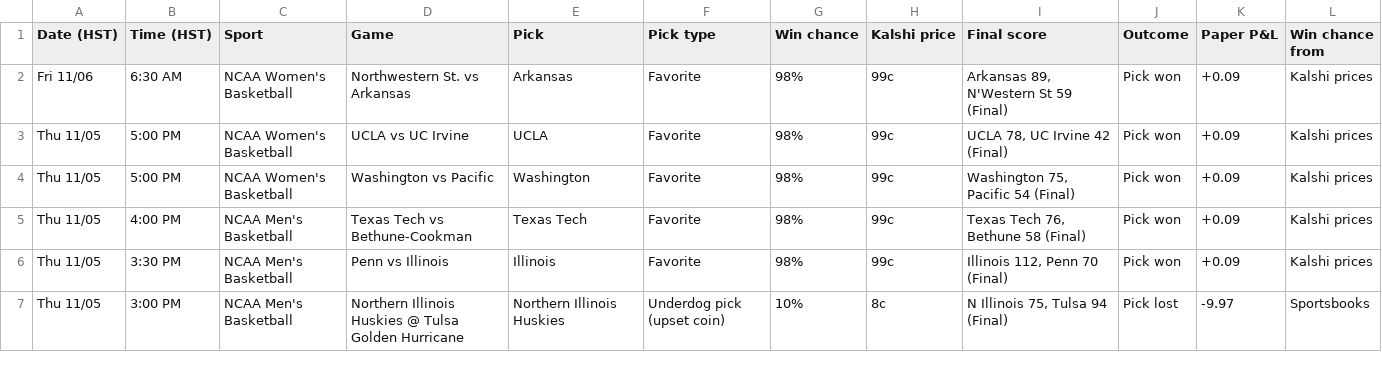
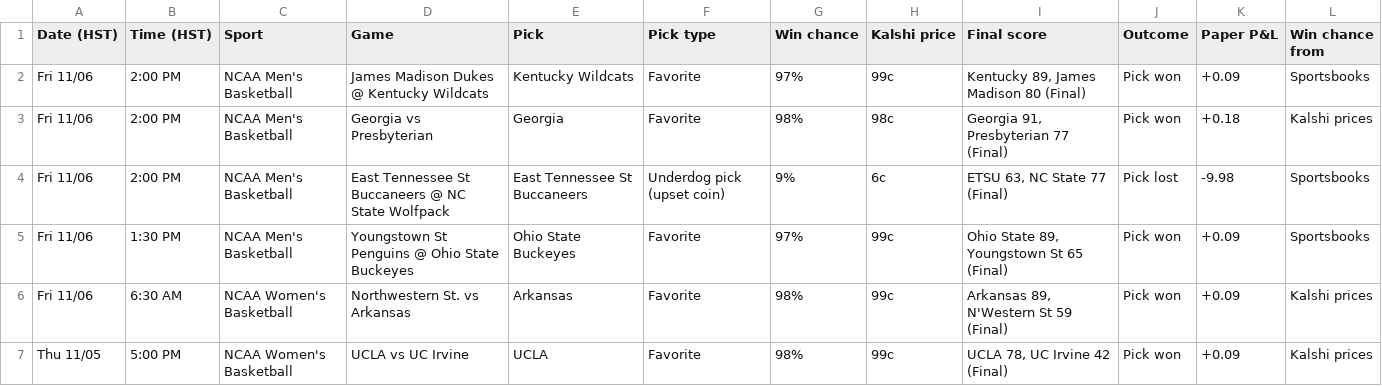
Before and after one commit to Seed808/kalshi-bot, a CSV file: docs/history.csv, drawn as a sheet; only a part is shown; the shorter side is filled out with more unchanged rows.

```diff
--- a/docs/history.csv
+++ b/docs/history.csv
@@ -1,2 +1,6 @@
 Date (HST),Time (HST),Sport,Game,Pick,Pick type,Win chance,Kalshi price,Final score,Outcome,Paper P&L,Win chance from
+Fri 11/06,2:00 PM,NCAA Men's Basketball,James Madison Dukes @ Kentucky Wildcats,Kentucky Wildcats,Favorite,97%,99c,"Kentucky 89, James Madison 80 (Final)",Pick won,+0.09,Sportsbooks
+Fri 11/06,2:00 PM,NCAA Men's Basketball,Georgia vs Presbyterian,Georgia,Favorite,98%,98c,"Georgia 91, Presbyterian 77 (Final)",Pick won,+0.18,Kalshi prices
+Fri 11/06,2:00 PM,NCAA Men's Basketball,East Tennessee St Buccaneers @ NC State Wolfpack,East Tennessee St Buccaneers,Underdog pick (upset coin),9%,6c,"ETSU 63, NC State 77 (Final)",Pick lost,-9.98,Sportsbooks
+Fri 11/06,1:30 PM,NCAA Men's Basketball,Youngstown St Penguins @ Ohio State Buckeyes,Ohio State Buckeyes,Favorite,97%,99c,"Ohio State 89, Youngstown St 65 (Final)",Pick won,+0.09,Sportsbooks
 Fri 11/06,6:30 AM,NCAA Women's Basketball,Northwestern St. vs Arkansas,Arkansas,Favorite,98%,99c,"Arkansas 89, N'Western St 59 (Final)",Pick won,+0.09,Kalshi prices
```
Also changed, not shown: 5 other files.
